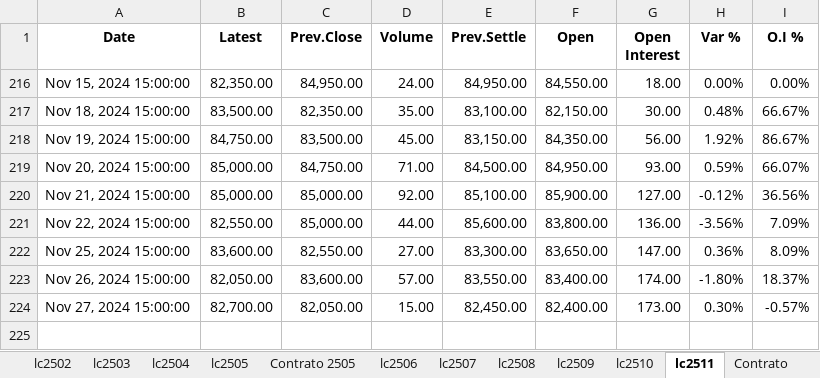
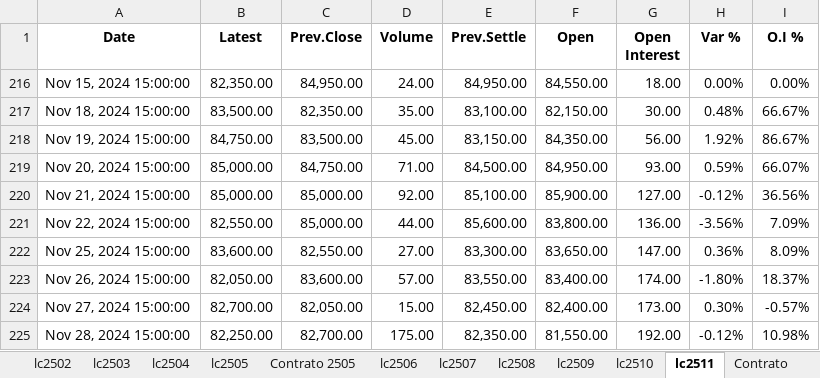
Before and after one commit to mherrerab21/Litio-APP, an Excel workbook: futuros litio.xlsx, sheet lc2511, drawn as a sheet; values as stored, in another font and other column widths than the file's, no borders; conditional formats not drawn; the diff names each change by its address in the sheet, - before the commit and + after, or states it on an @@ line.

```diff
--- a/futuros litio.xlsx (sheet lc2511)
+++ b/futuros litio.xlsx (sheet lc2511)
+row 225: Nov 28, 2024 15:00:00 | 82,250.00 | 82,700.00 | 175.00 | 82,350.00 | 81,550.00 | 192.00 | -0.12% | 10.98%
```
Also changed, not shown: sheet Market, sheet lc2510, sheet lc2509, sheet lc2508, sheet lc2507, sheet Contrato 2505, 8 more sheets, charts or pictures.
